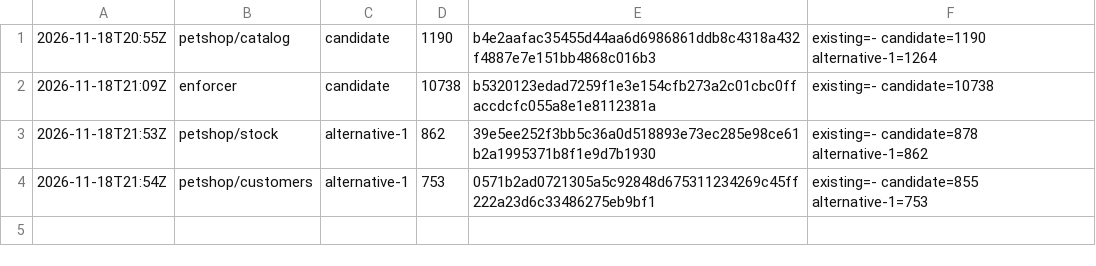
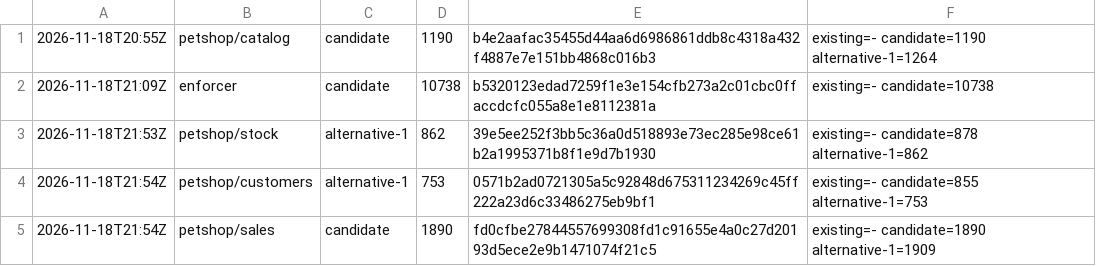
Before and after one commit to wkspower/wks-agentic, a TSV file: judge/stands.tsv, drawn as a sheet; the diff names each change by its address in the sheet, - before the commit and + after, or states it on an @@ line.

```diff
--- a/judge/stands.tsv
+++ b/judge/stands.tsv
+row 5: 2026-11-18T21:54Z | petshop/sales | candidate | 1890 | fd0cfbe27844557699308fd1c91655e4a0c27d20193d5ece2e9b1471074f21c5 | existing=- candidate=1890 alternative-1=1909
```
Also changed, not shown: 1 other file.
